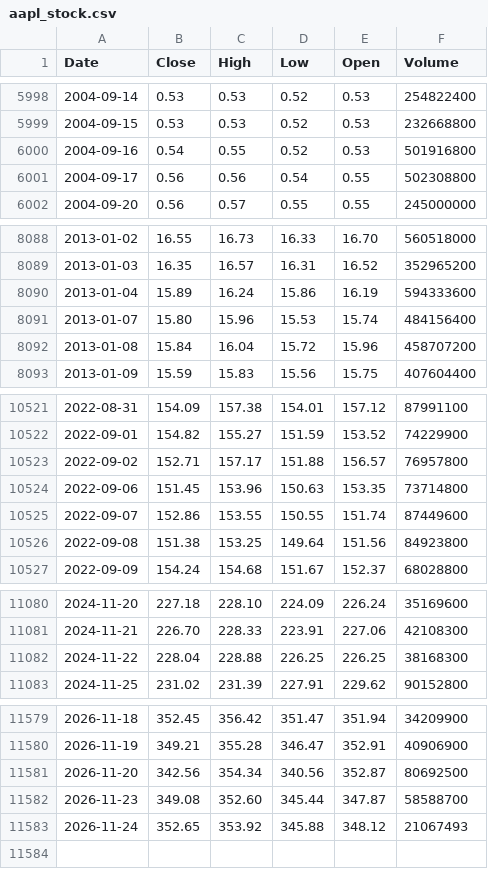
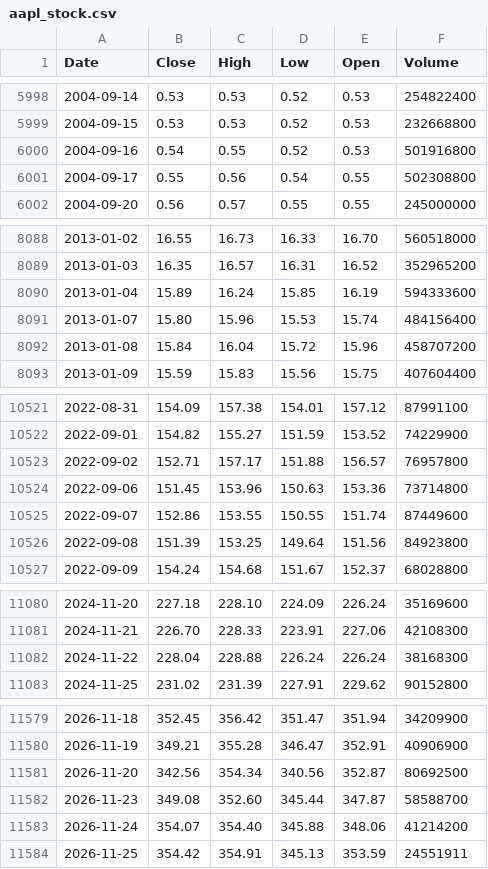
Before and after one commit to deraficionado-gif/stocks, a CSV file: data/aapl_stock.csv, drawn as a sheet; only a part is shown, gaps mark what is left out; the diff covers the shown part only.

```diff
--- a/data/aapl_stock.csv
+++ b/data/aapl_stock.csv
@@ -6000,3 +6000,3 @@ Date,Close,High,Low,Open,Volume
 2004-09-16,0.54,0.55,0.52,0.53,501916800
-2004-09-17,0.56,0.56,0.54,0.55,502308800
+2004-09-17,0.55,0.56,0.54,0.55,502308800
 2004-09-20,0.56,0.57,0.55,0.55,245000000
@@ -8089,3 +8089,3 @@ Date,Close,High,Low,Open,Volume
 2013-01-03,16.35,16.57,16.31,16.52,352965200
-2013-01-04,15.89,16.24,15.86,16.19,594333600
+2013-01-04,15.89,16.24,15.85,16.19,594333600
 2013-01-07,15.80,15.96,15.53,15.74,484156400
@@ -10523,5 +10523,5 @@ Date,Close,High,Low,Open,Volume
 2022-09-02,152.71,157.17,151.88,156.57,76957800
-2022-09-06,151.45,153.96,150.63,153.35,73714800
+2022-09-06,151.45,153.96,150.63,153.36,73714800
 2022-09-07,152.86,153.55,150.55,151.74,87449600
-2022-09-08,151.38,153.25,149.64,151.56,84923800
+2022-09-08,151.39,153.25,149.64,151.56,84923800
 2022-09-09,154.24,154.68,151.67,152.37,68028800
@@ -11081,3 +11081,3 @@ Date,Close,High,Low,Open,Volume
 2024-11-21,226.70,228.33,223.91,227.06,42108300
-2024-11-22,228.04,228.88,226.25,226.25,38168300
+2024-11-22,228.04,228.88,226.24,226.24,38168300
 2024-11-25,231.02,231.39,227.91,229.62,90152800
@@ -11582,2 +11582,3 @@ Date,Close,High,Low,Open,Volume
 2026-11-23,349.08,352.60,345.44,347.87,58588700
-2026-11-24,352.65,353.92,345.88,348.12,21067493
+2026-11-24,354.07,354.40,345.88,348.06,41214200
+2026-11-25,354.42,354.91,345.13,353.59,24551911
```
Also changed, not shown: 19 edited cells elsewhere in this file, data/msft_stock.csv.
